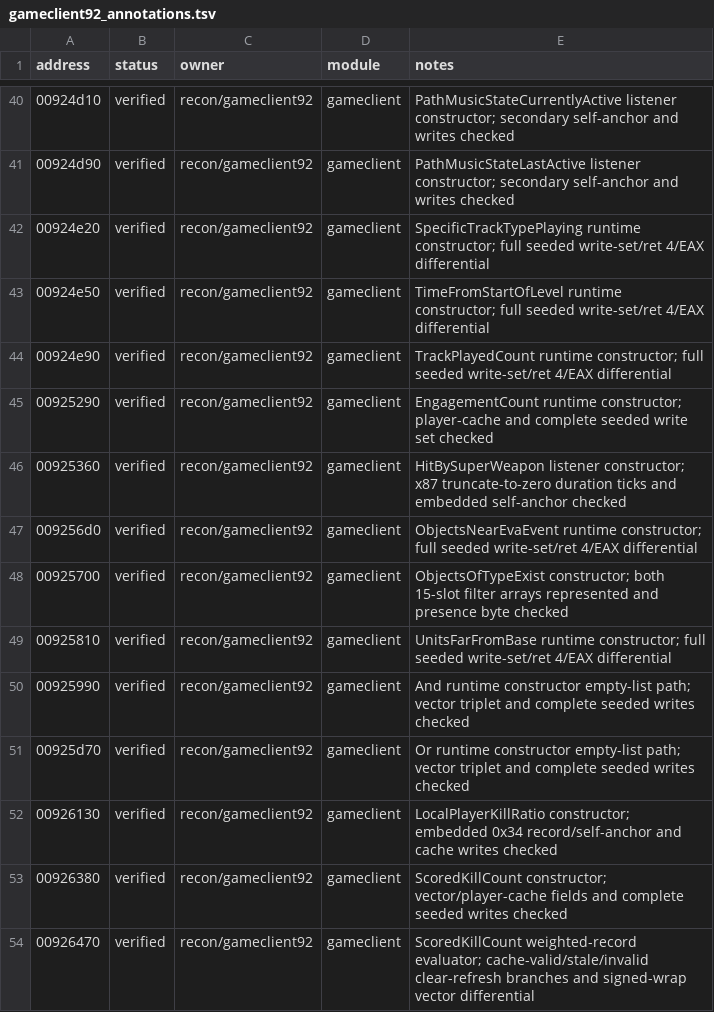
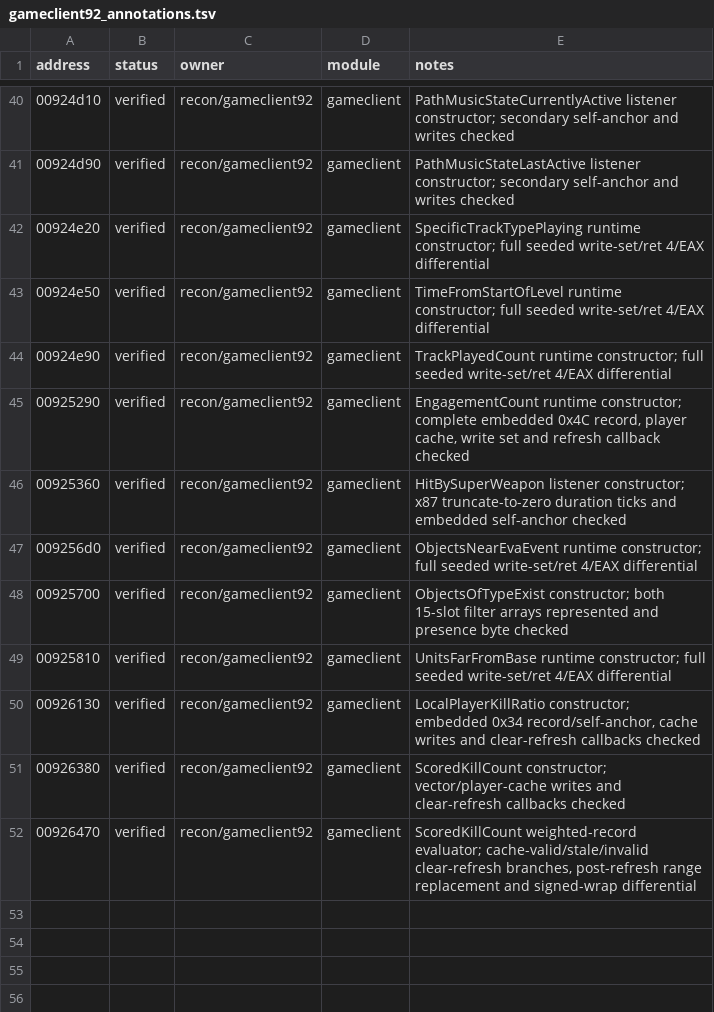
Before and after one commit to HolyCaonima/reaRa3, a TSV file: Ra3Source/docs/analysis/ra3_1.0/gameclient92_annotations.tsv, drawn as a sheet; only a part is shown, gaps mark what is left out.

```diff
--- a/Ra3Source/docs/analysis/ra3_1.0/gameclient92_annotations.tsv
+++ b/Ra3Source/docs/analysis/ra3_1.0/gameclient92_annotations.tsv
@@ -44,3 +44,3 @@ address	status	owner	module	notes
 00924e90	verified	recon/gameclient92	gameclient	TrackPlayedCount runtime constructor; full seeded write-set/ret 4/EAX differential
-00925290	verified	recon/gameclient92	gameclient	EngagementCount runtime constructor; player-cache and complete seeded write set checked
+00925290	verified	recon/gameclient92	gameclient	EngagementCount runtime constructor; complete embedded 0x4C record, player cache, write set and refresh callback checked
 00925360	verified	recon/gameclient92	gameclient	HitBySuperWeapon listener constructor; x87 truncate-to-zero duration ticks and embedded self-anchor checked
@@ -49,6 +49,4 @@ address	status	owner	module	notes
 00925810	verified	recon/gameclient92	gameclient	UnitsFarFromBase runtime constructor; full seeded write-set/ret 4/EAX differential
-00925990	verified	recon/gameclient92	gameclient	And runtime constructor empty-list path; vector triplet and complete seeded writes checked
-00925d70	verified	recon/gameclient92	gameclient	Or runtime constructor empty-list path; vector triplet and complete seeded writes checked
-00926130	verified	recon/gameclient92	gameclient	LocalPlayerKillRatio constructor; embedded 0x34 record/self-anchor and cache writes checked
-00926380	verified	recon/gameclient92	gameclient	ScoredKillCount constructor; vector/player-cache fields and complete seeded writes checked
-00926470	verified	recon/gameclient92	gameclient	ScoredKillCount weighted-record evaluator; cache-valid/stale/invalid clear-refresh branches and signed-wrap vector differential
+00926130	verified	recon/gameclient92	gameclient	LocalPlayerKillRatio constructor; embedded 0x34 record/self-anchor, cache writes and clear-refresh callbacks checked
+00926380	verified	recon/gameclient92	gameclient	ScoredKillCount constructor; vector/player-cache writes and clear-refresh callbacks checked
+00926470	verified	recon/gameclient92	gameclient	ScoredKillCount weighted-record evaluator; cache-valid/stale/invalid clear-refresh branches, post-refresh range replacement and signed-wrap differential
```
Also changed, not shown: Ra3Source/docs/analysis/ra3_1.0/ledger_annotations.tsv, 6 other files.
